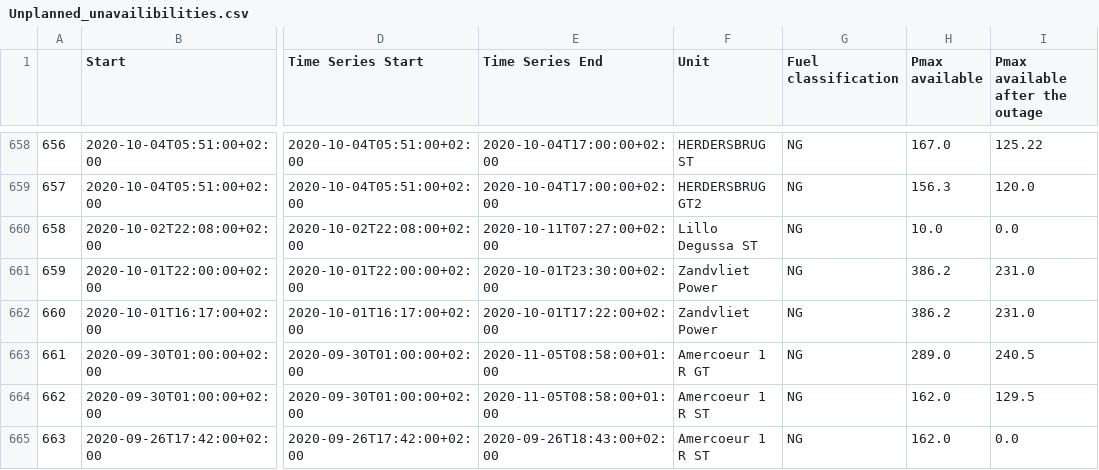
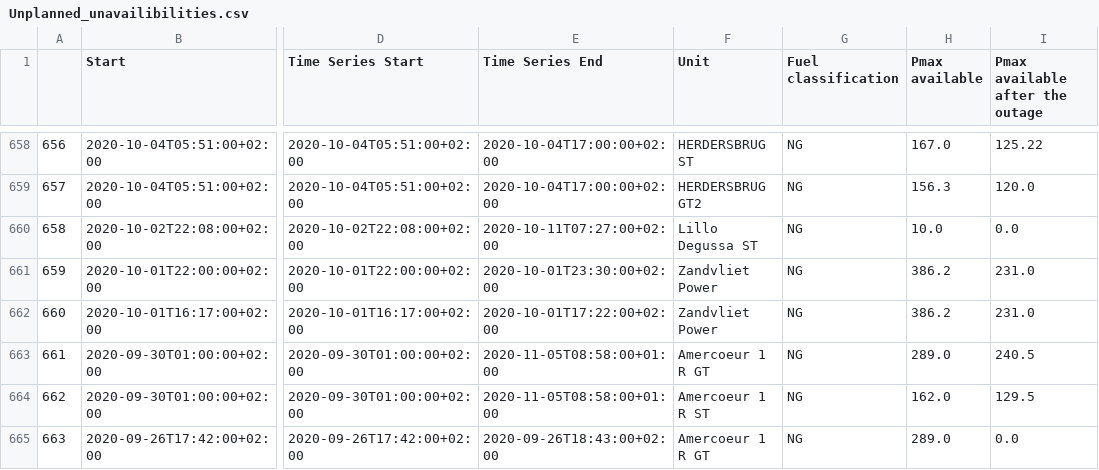
Before and after one commit to journinho/elia-opendata, a CSV file: Unplanned_unavailibilities.csv, drawn as a sheet; only a part is shown, gaps mark what is left out; the diff covers the shown part only; the diff names each change by its address in the sheet, - before the commit and + after, or states it on an @@ line.

```diff
--- a/Unplanned_unavailibilities.csv
+++ b/Unplanned_unavailibilities.csv
-F665 (Unit): Amercoeur 1 R ST
+F665 (Unit): Amercoeur 1 R GT
-H665 (Pmax available): 162.0
+H665 (Pmax available): 289.0
```
Also changed, not shown: 78 edited cells elsewhere in this file.
